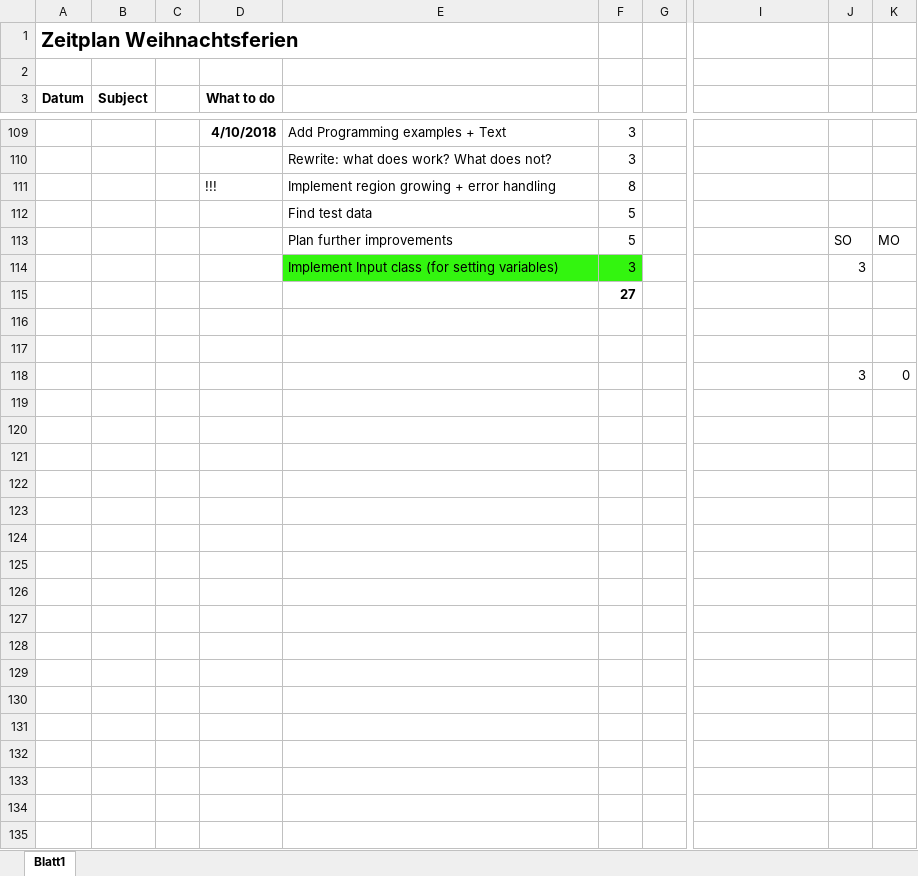
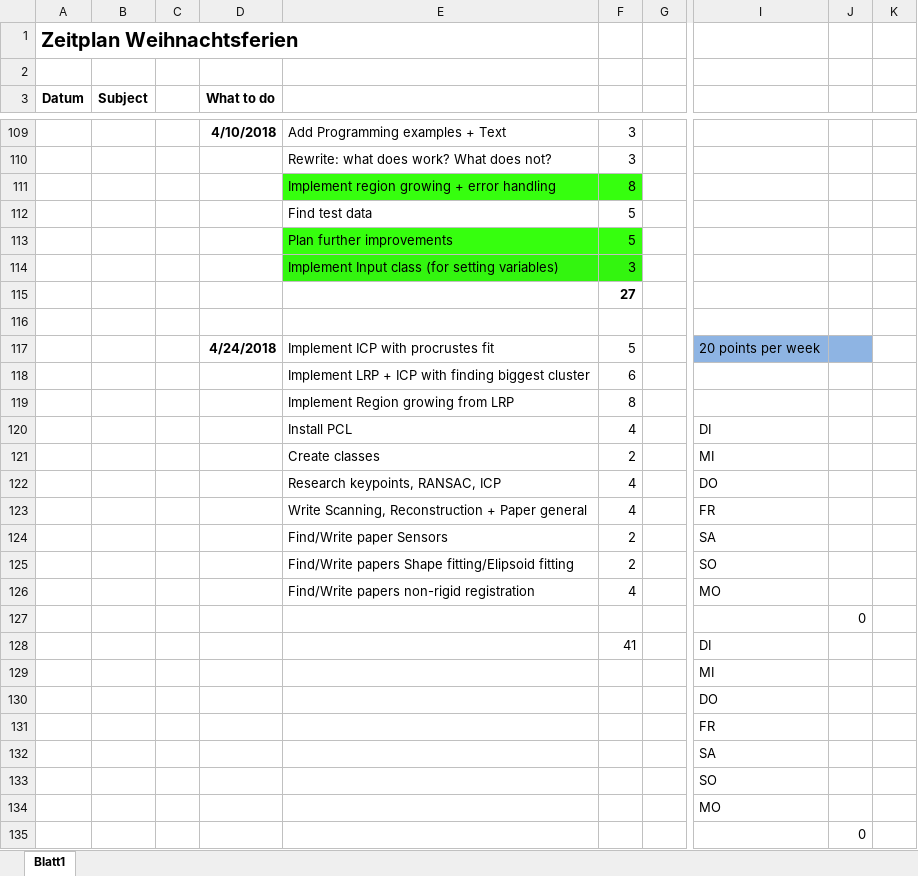
Before and after one commit to annamaureder/Masterproject, an Excel workbook: Documentation/Zeitplan.xlsx, sheet Blatt1, drawn as a sheet; only a part is shown, gaps mark what is left out; values as stored, in another font and other column widths than the file's, no borders; removed rows and columns are numbered as before the commit, all else as after; rows hold the shown columns only; the diff covers the shown part only; the diff names each change by its address in the sheet, - before the commit and + after, or states it on an @@ line.

Commit message:
Planning after appointment
- Update timetable
- Write improvements

```diff
--- a/Documentation/Zeitplan.xlsx (sheet Blatt1)
+++ b/Documentation/Zeitplan.xlsx (sheet Blatt1)
-D111 (What to do): !!!
+D111 (What to do): (empty)
-E111:F111 fill: none
+E111:F111 fill: #36FF0E
-E113:F113 fill: none
+E113:F113 fill: #36FF0E
-J113: SO
+J113: (empty)
-K113: MO
+K113: (empty)
-J114: 3
+J114: (empty)
-row 117: (empty)
+row 117:  |  |  | 4/24/2018 | Implement ICP with procrustes fit | 5 |  | 20 points per week
-I117:J117 fill: none
+I117:J117 fill: #8EB4E3
-row 118:  |  |  |  |  |  |  |  | 3 | 0
+row 118:  |  |  |  | Implement LRP + ICP with finding biggest cluster | 6
+row 119:  |  |  |  | Implement Region growing from LRP | 8
+row 120:  |  |  |  | Install PCL | 4 |  | DI
+row 121:  |  |  |  | Create classes | 2 |  | MI
+row 122:  |  |  |  | Research keypoints, RANSAC, ICP | 4 |  | DO
+row 123:  |  |  |  | Write Scanning, Reconstruction + Paper general | 4 |  | FR
+row 124:  |  |  |  | Find/Write paper Sensors | 2 |  | SA
+row 125:  |  |  |  | Find/Write papers Shape fitting/Elipsoid fitting | 2 |  | SO
+row 126:  |  |  |  | Find/Write papers non-rigid registration | 4 |  | MO
+row 127:  |  |  |  |  |  |  |  | 0
+row 128:  |  |  |  |  | 41 |  | DI
+row 129:  |  |  |  |  |  |  | MI
+row 130:  |  |  |  |  |  |  | DO
+row 131:  |  |  |  |  |  |  | FR
+row 132:  |  |  |  |  |  |  | SA
+row 133:  |  |  |  |  |  |  | SO
+row 134:  |  |  |  |  |  |  | MO
+row 135:  |  |  |  |  |  |  |  | 0
```
Also changed, not shown: 16 edited cells and cell formats elsewhere in this sheet, 10 other files.
